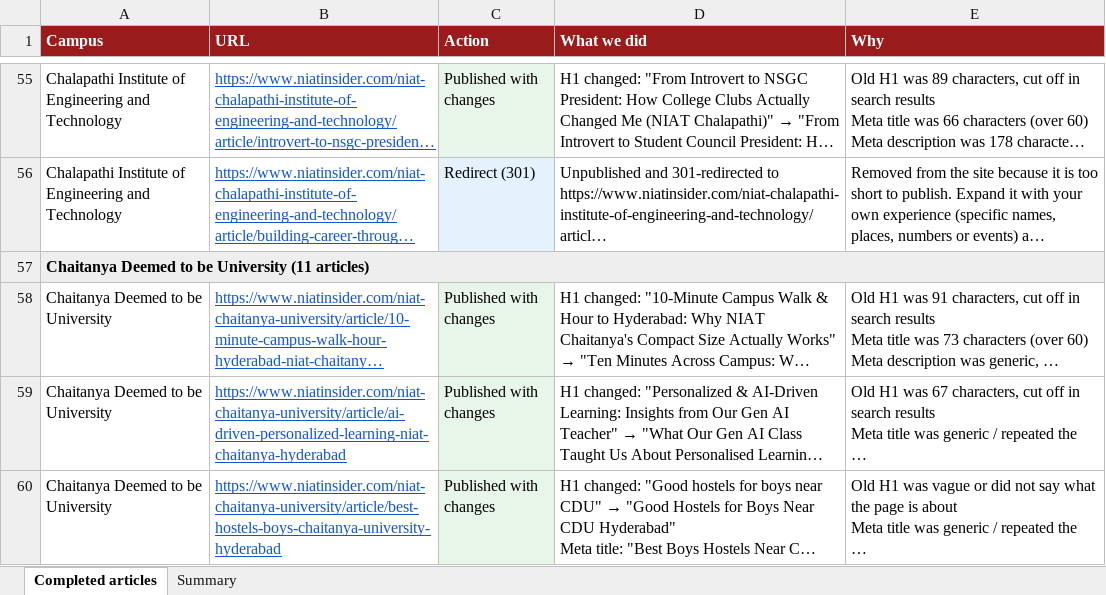
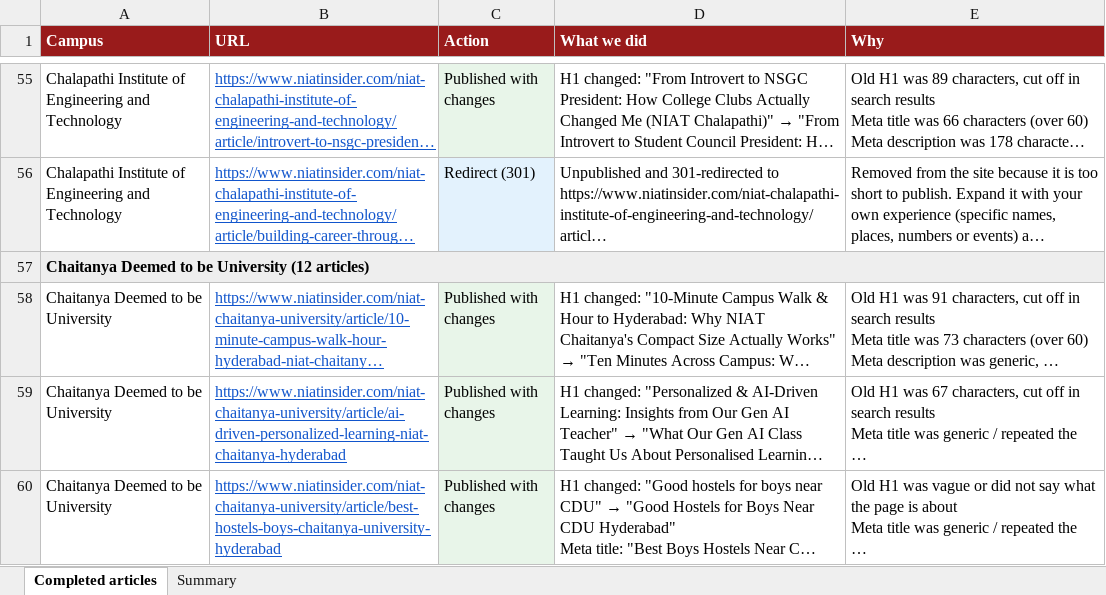
Before and after one commit to niat-cloud/niat-insider-admin, an Excel workbook: article-content/reports/NIAT_Insider_completed_articles.xlsx, sheet Completed articles, drawn as a sheet; only a part is shown, gaps mark what is left out; long unchanged cells end in …; values as stored, in another font and other column widths than the file's, no borders; the diff covers the shown part only; the diff names each change by its address in the sheet, - before the commit and + after, or states it on an @@ line.

```diff
--- a/article-content/reports/NIAT_Insider_completed_articles.xlsx (sheet Completed articles)
+++ b/article-content/reports/NIAT_Insider_completed_articles.xlsx (sheet Completed articles)
-A57 (Campus): …be University (11 articles)
+A57 (Campus): …be University (12 articles)
```
Also changed, not shown: 34 added rows and 2 edited cells elsewhere in this sheet, sheet Summary, 7 other files.
